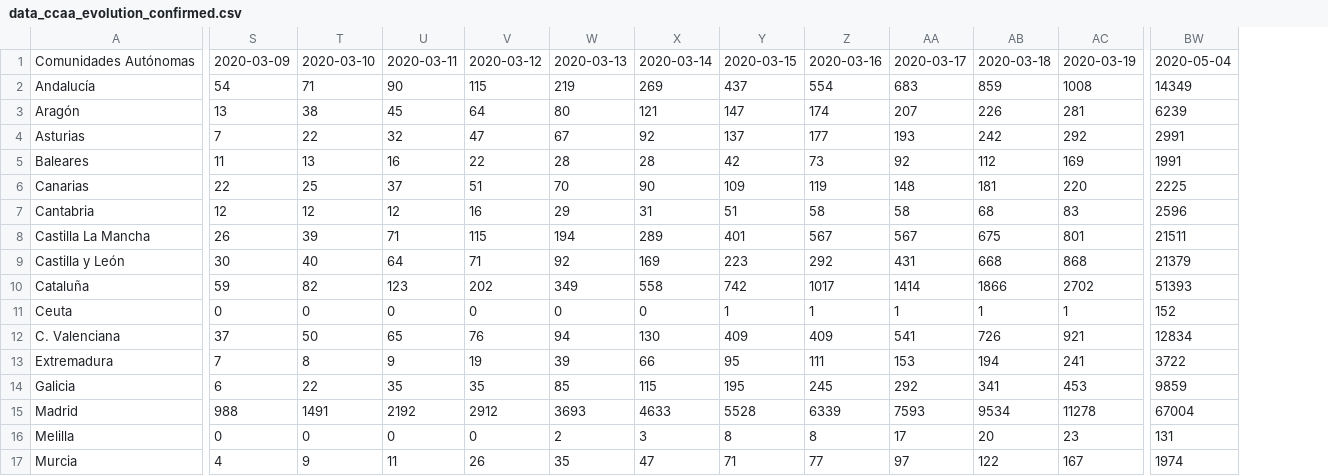
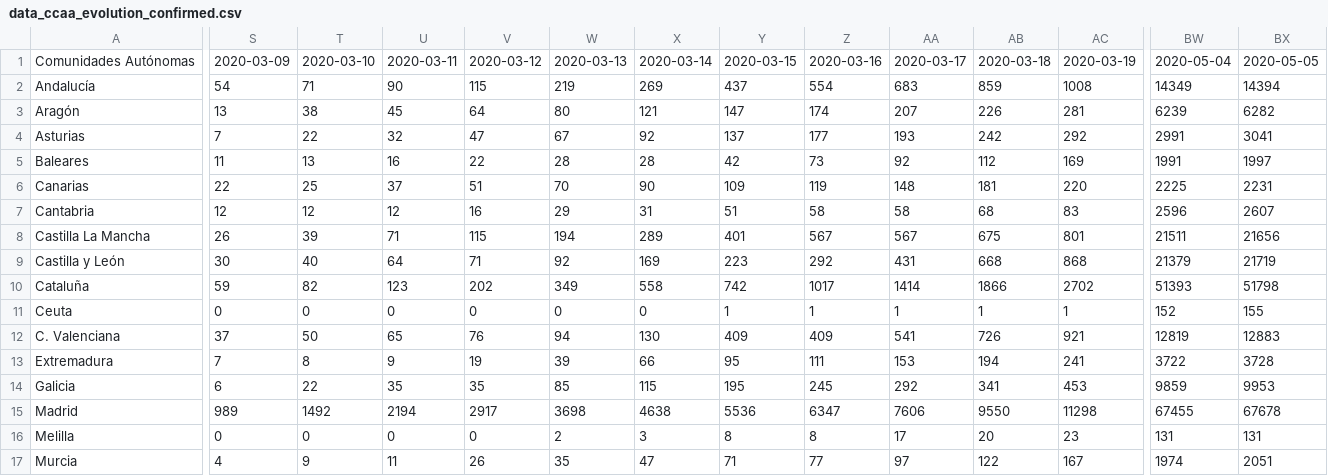
Before and after one commit to akakicreations/covid19-project, a CSV file: data_ccaa_evolution_confirmed.csv, drawn as a sheet; only a part is shown, gaps mark what is left out; the diff covers the shown part only; the diff names each change by its address in the sheet, - before the commit and + after, or states it on an @@ line.

```diff
--- a/data_ccaa_evolution_confirmed.csv
+++ b/data_ccaa_evolution_confirmed.csv
+column BX, rows 1-17: 2020-05-05 | 14394 | 6282 | 3041 | 1997 | 2231 | 2607 | 21656 | 21719 | 51798 | 155 | 12883 | 3728 | 9953 | 67678 | 131 | 2051
-BW12: 12834
+BW12: 12819
-S15: 988
+S15: 989
-T15: 1491
+T15: 1492
-U15: 2192
+U15: 2194
-V15: 2912
+V15: 2917
-W15: 3693
+W15: 3698
-X15: 4633
+X15: 4638
-Y15: 5528
+Y15: 5536
-Z15: 6339
+Z15: 6347
-AA15: 7593
+AA15: 7606
-AB15: 9534
+AB15: 9550
-AC15: 11278
+AC15: 11298
-BW15: 67004
+BW15: 67455
```
Also changed, not shown: 45 edited cells elsewhere in this file, data_France.csv, data_Germany.csv, 22 other files.
